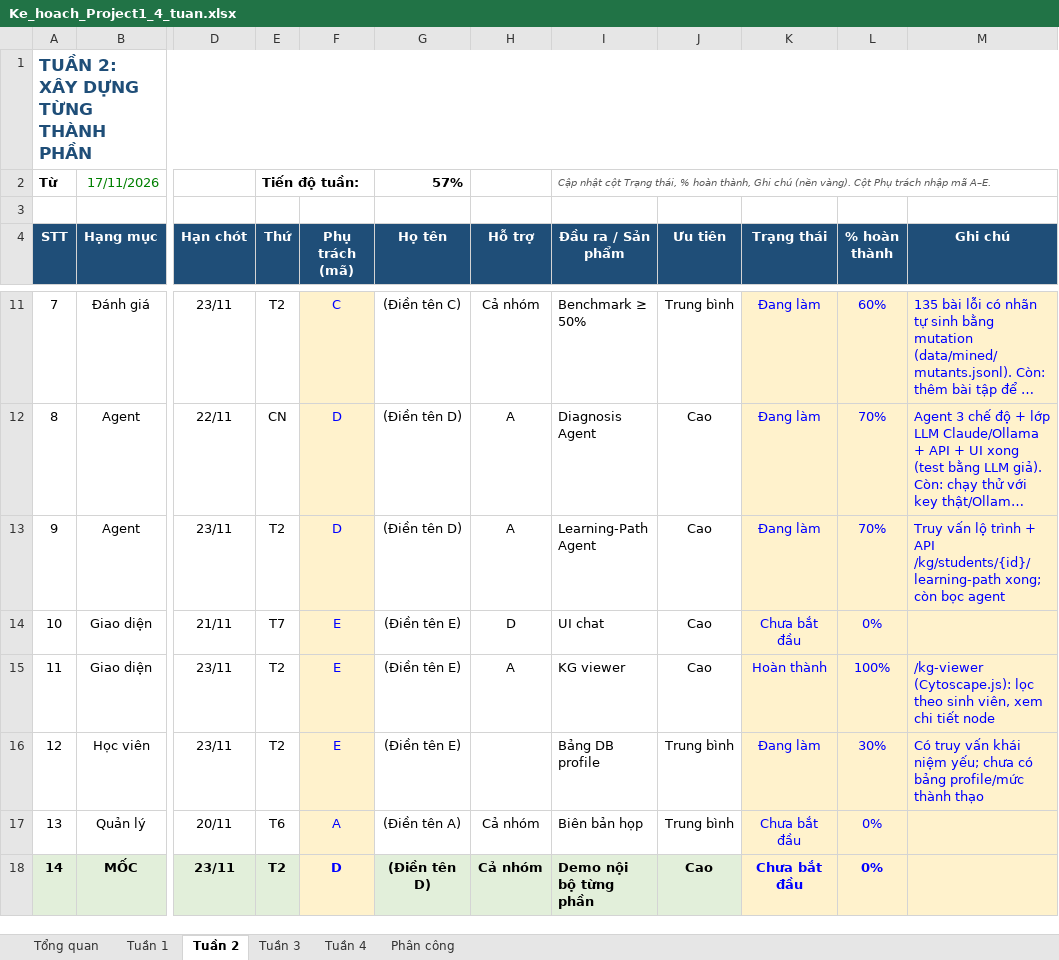
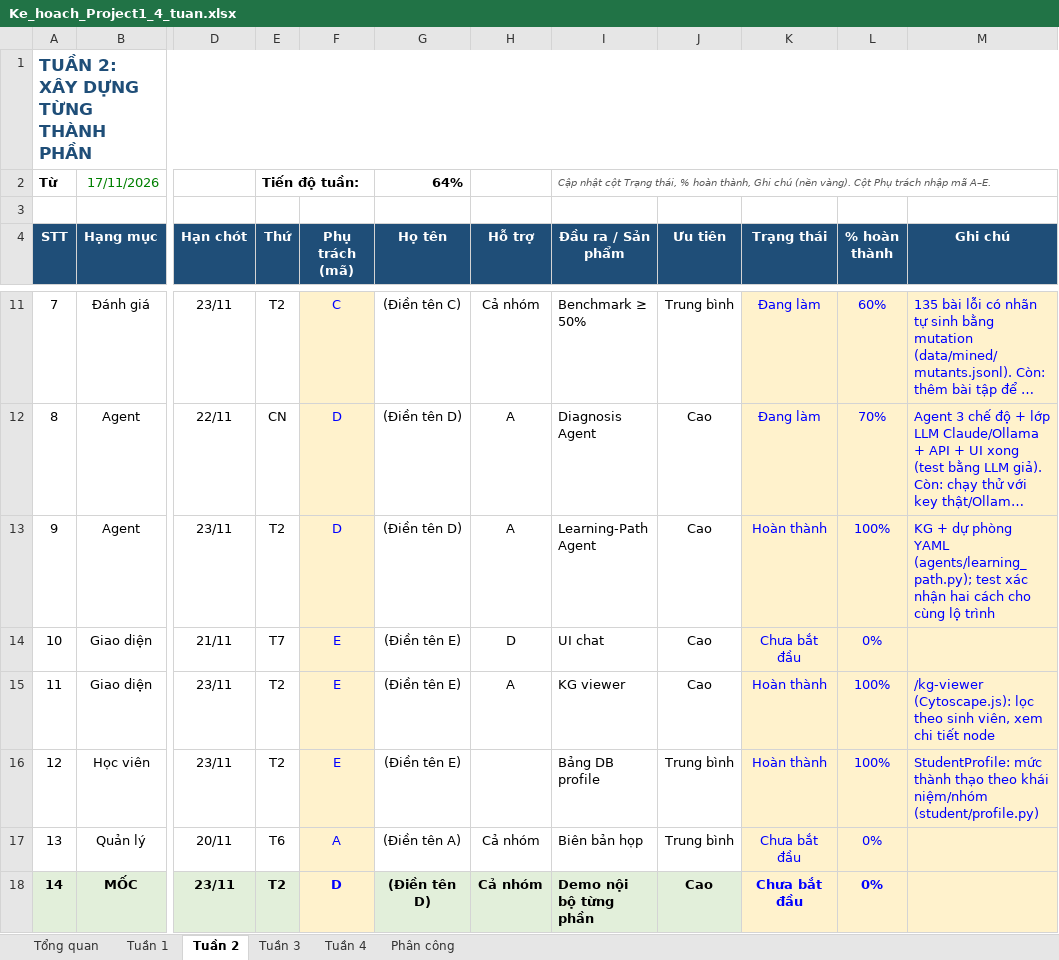
Before and after one commit to namt9/kt-learning-assistant, an Excel workbook: docs/Ke_hoach_Project1_4_tuan.xlsx, sheet Tuần 2, drawn as a sheet; only a part is shown, gaps mark what is left out; long unchanged cells end in …; values as stored, in another font and other column widths than the file's, no borders; conditional formats not drawn; the diff names each change by its address in the sheet, - before the commit and + after, or states it on an @@ line.

```diff
--- a/docs/Ke_hoach_Project1_4_tuan.xlsx (sheet Tuần 2)
+++ b/docs/Ke_hoach_Project1_4_tuan.xlsx (sheet Tuần 2)
-G2 (Họ tên): 57%
+G2 (Họ tên): 64%
-K13 (Trạng thái): Đang làm
+K13 (Trạng thái): Hoàn thành
-L13 (% hoàn thành): 70%
+L13 (% hoàn thành): 100%
-M13 (Ghi chú): Truy vấn lộ trình + API /kg/students/{id}/learning-path xong; còn bọc agent
+M13 (Ghi chú): KG + dự phòng YAML (agents/learning_path.py); test xác nhận hai cách cho cùng lộ trình
-K16 (Trạng thái): Đang làm
+K16 (Trạng thái): Hoàn thành
-L16 (% hoàn thành): 30%
+L16 (% hoàn thành): 100%
-M16 (Ghi chú): Có truy vấn khái niệm yếu; chưa có bảng profile/mức thành thạo
+M16 (Ghi chú): StudentProfile: mức thành thạo theo khái niệm/nhóm (student/profile.py)
```
Also changed, not shown: sheet Tuần 3, sheet Tổng quan, 5 other files.
